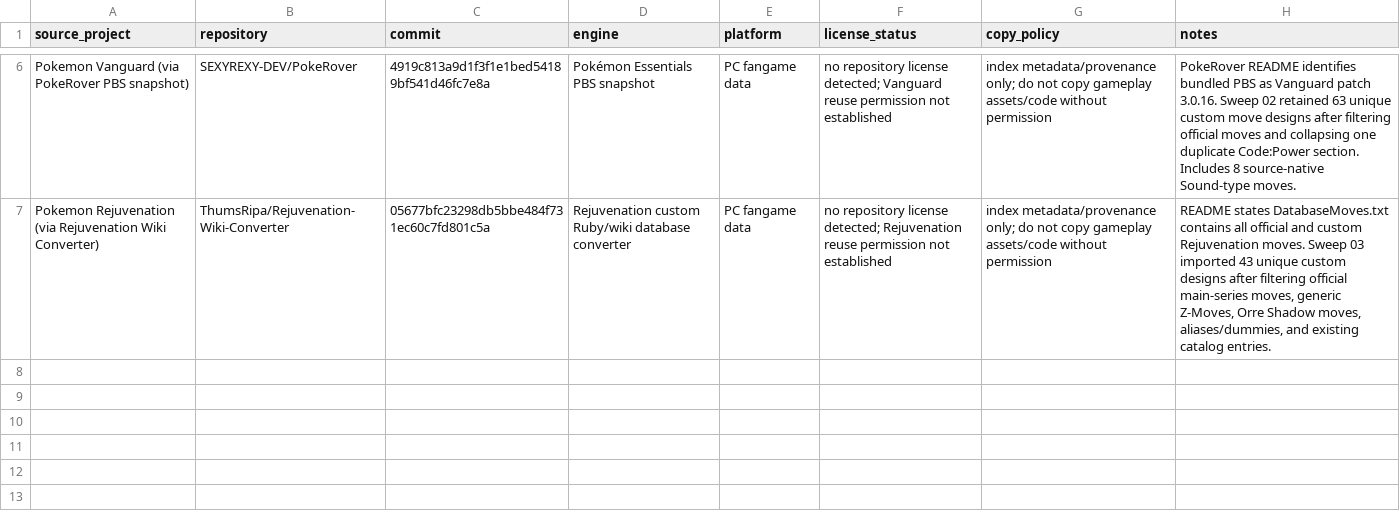
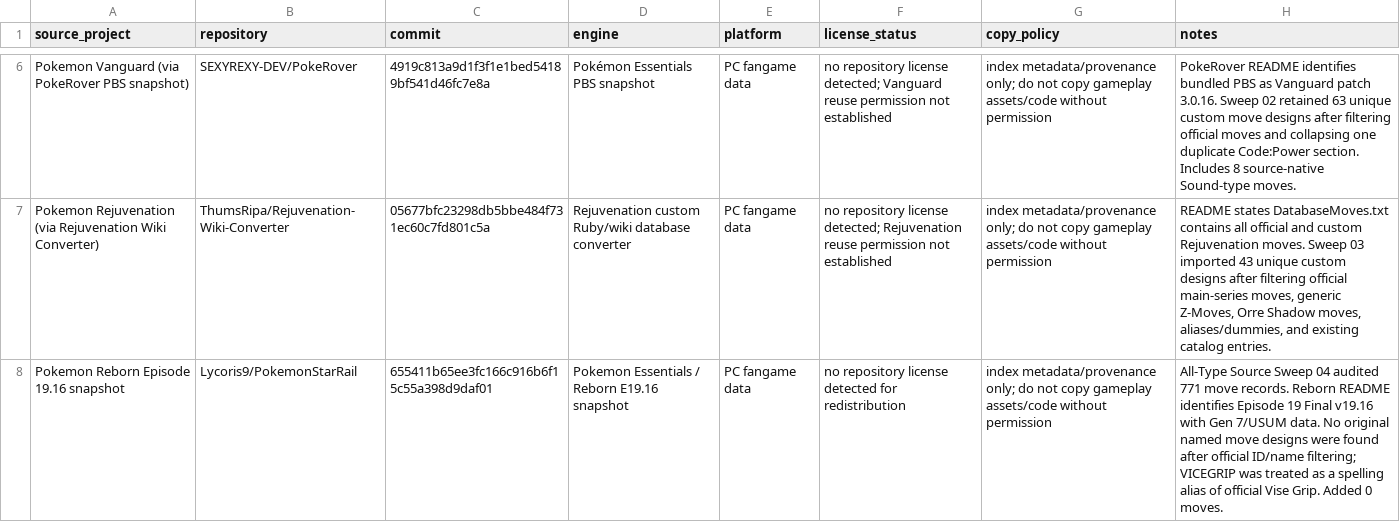
Before and after one commit to lionsprideemb-tech/Pokemon-moves, a CSV file: manifests/community_sources.csv, drawn as a sheet; only a part is shown, gaps mark what is left out; the diff names each change by its address in the sheet, - before the commit and + after, or states it on an @@ line.

Commit message:
Add Reborn sweep provenance

```diff
--- a/manifests/community_sources.csv
+++ b/manifests/community_sources.csv
+row 8: Pokemon Reborn Episode 19.16 snapshot | Lycoris9/PokemonStarRail | 655411b65ee3fc166c916b6f15c55a398d9daf01 | Pokemon Essentials / Reborn E19.16 snapshot | PC fangame data | no repository license detected for redistribution | index metadata/provenance only; do not copy gameplay assets/code without permission | All-Type Source Sweep 04 audited 771 move records. Reborn README identifies Episode 19 Final v19.16 with Gen 7/USUM data. No original named move designs were found after official ID/name filtering; VICEGRIP was treated as a spelling alias of official Vise Grip. Added 0 moves.
```
